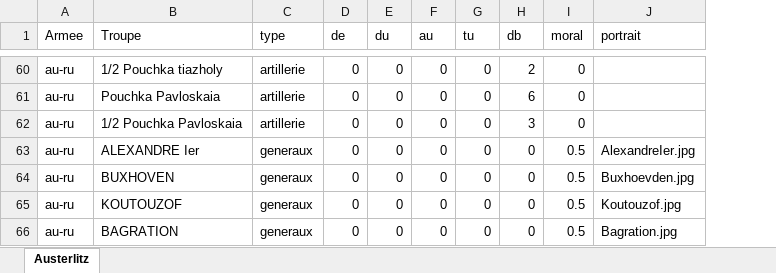
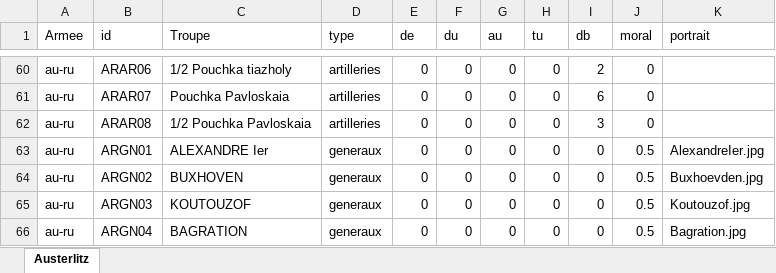
Before and after one commit to philippeBron/WarOfAusterlitz, an Excel workbook: Austerlitz.xlsx, sheet Austerlitz, drawn as a sheet; only a part is shown, gaps mark what is left out; values as stored, in another font and other column widths than the file's, no borders; addresses are those after the commit; the diff covers the shown part only; the diff names each change by its address in the sheet, - before the commit and + after, or states it on an @@ line.

```diff
--- a/Austerlitz.xlsx (sheet Austerlitz)
+++ b/Austerlitz.xlsx (sheet Austerlitz)
+column B (id), rows 60-66: ARAR06 | ARAR07 | ARAR08 | ARGN01 | ARGN02 | ARGN03 | ARGN04
-D60:D62 (type): artillerie
+D60:D62 (type): artilleries
```
Also changed, not shown: 52 edited cells elsewhere in this sheet, 18 other files.
